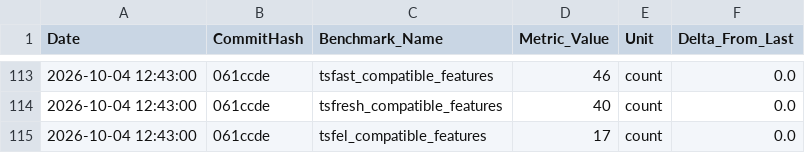
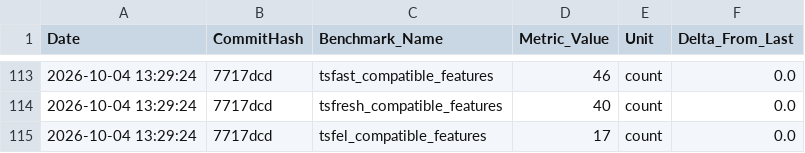
Before and after one commit to thelonesomeprogrammer/tsfast, a CSV file: .jules/benchmarks.csv, drawn as a sheet; only a part is shown, gaps mark what is left out; the diff covers the shown part only.

```diff
--- a/.jules/benchmarks.csv
+++ b/.jules/benchmarks.csv
@@ -113,3 +113,3 @@ Date,CommitHash,Benchmark_Name,Metric_Value,Unit,Delta_From_Last
-2026-10-04 12:43:00,061ccde,tsfast_compatible_features,46,count,0.0
-2026-10-04 12:43:00,061ccde,tsfresh_compatible_features,40,count,0.0
-2026-10-04 12:43:00,061ccde,tsfel_compatible_features,17,count,0.0
+2026-10-04 13:29:24,7717dcd,tsfast_compatible_features,46,count,0.0
+2026-10-04 13:29:24,7717dcd,tsfresh_compatible_features,40,count,0.0
+2026-10-04 13:29:24,7717dcd,tsfel_compatible_features,17,count,0.0
```
Also changed, not shown: 16 added rows and 16 removed rows elsewhere in this file, 19 other files.
